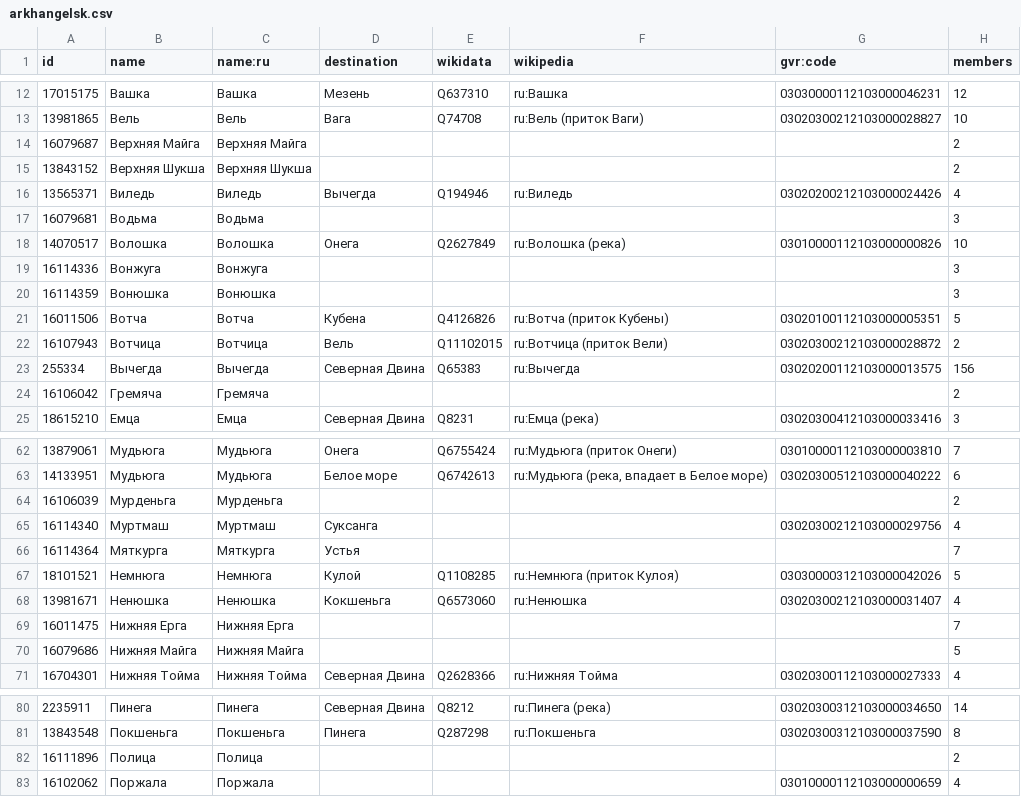
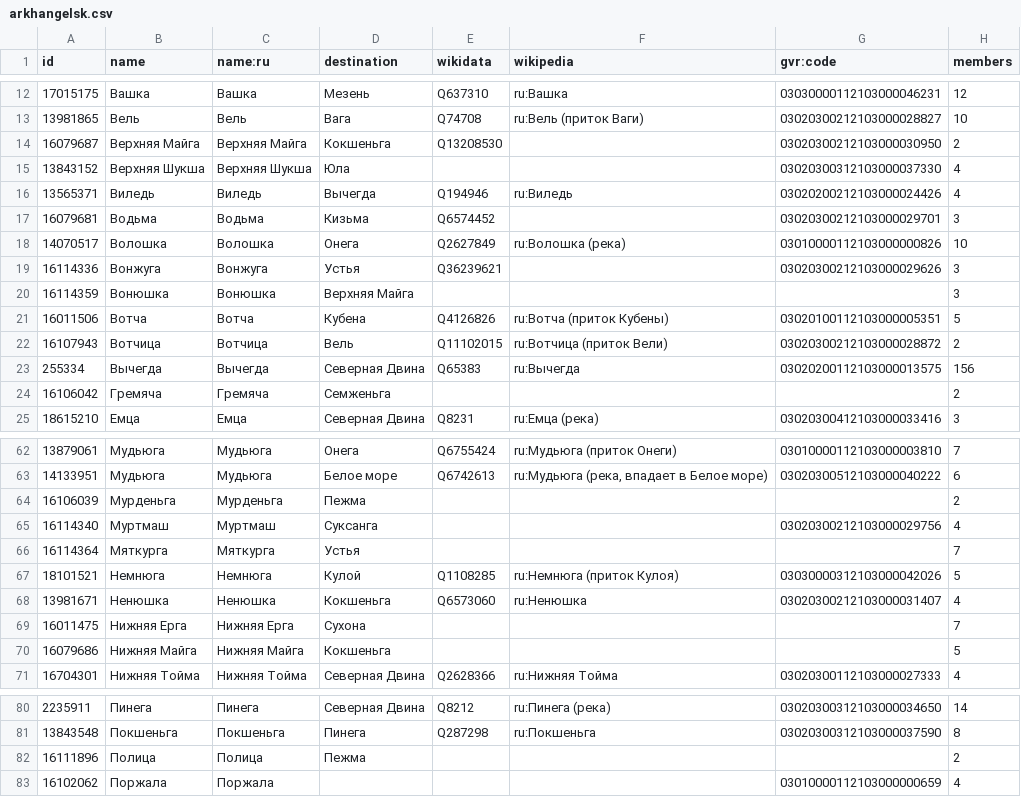
Before and after one commit to sikmir/osm-rivers, a CSV file: arkhangelsk.csv, drawn as a sheet; only a part is shown, gaps mark what is left out; the diff covers the shown part only.

```diff
--- a/arkhangelsk.csv
+++ b/arkhangelsk.csv
@@ -13,9 +13,9 @@ id,name,name:ru,destination,wikidata,wikipedia,gvr:code,members
 13981865,"Вель","Вель","Вага","Q74708","ru:Вель (приток Ваги)","03020300212103000028827",10
-16079687,"Верхняя Майга","Верхняя Майга",,,,,2
-13843152,"Верхняя Шукша","Верхняя Шукша",,,,,2
+16079687,"Верхняя Майга","Верхняя Майга","Кокшеньга","Q13208530",,"03020300212103000030950",2
+13843152,"Верхняя Шукша","Верхняя Шукша","Юла",,,"03020300312103000037330",4
 13565371,"Виледь","Виледь","Вычегда","Q194946","ru:Виледь","03020200212103000024426",4
-16079681,"Водьма","Водьма",,,,,3
+16079681,"Водьма","Водьма","Кизьма","Q6574452",,"03020300212103000029701",3
 14070517,"Волошка","Волошка","Онега","Q2627849","ru:Волошка (река)","03010000112103000000826",10
-16114336,"Вонжуга","Вонжуга",,,,,3
-16114359,"Вонюшка","Вонюшка",,,,,3
+16114336,"Вонжуга","Вонжуга","Устья","Q36239621",,"03020300212103000029626",3
+16114359,"Вонюшка","Вонюшка","Верхняя Майга",,,,3
 16011506,"Вотча","Вотча","Кубена","Q4126826","ru:Вотча (приток Кубены)","03020100112103000005351",5
@@ -23,3 +23,3 @@ id,name,name:ru,destination,wikidata,wikipedia,gvr:code,members
 255334,"Вычегда","Вычегда","Северная Двина","Q65383","ru:Вычегда","03020200112103000013575",156
-16106042,"Гремяча","Гремяча",,,,,2
+16106042,"Гремяча","Гремяча","Семженьга",,,,2
 18615210,"Емца","Емца","Северная Двина","Q8231","ru:Емца (река)","03020300412103000033416",3
@@ -63,3 +63,3 @@ id,name,name:ru,destination,wikidata,wikipedia,gvr:code,members
 14133951,"Мудьюга","Мудьюга","Белое море","Q6742613","ru:Мудьюга (река, впадает в Белое море)","03020300512103000040222",6
-16106039,"Мурденьга","Мурденьга",,,,,2
+16106039,"Мурденьга","Мурденьга","Пежма",,,,2
 16114340,"Муртмаш","Муртмаш","Суксанга",,,"03020300212103000029756",4
@@ -68,4 +68,4 @@ id,name,name:ru,destination,wikidata,wikipedia,gvr:code,members
 13981671,"Ненюшка","Ненюшка","Кокшеньга","Q6573060","ru:Ненюшка","03020300212103000031407",4
-16011475,"Нижняя Ерга","Нижняя Ерга",,,,,7
-16079686,"Нижняя Майга","Нижняя Майга",,,,,5
+16011475,"Нижняя Ерга","Нижняя Ерга","Сухона",,,,7
+16079686,"Нижняя Майга","Нижняя Майга","Кокшеньга",,,,5
 16704301,"Нижняя Тойма","Нижняя Тойма","Северная Двина","Q2628366","ru:Нижняя Тойма","03020300112103000027333",4
@@ -81,3 +81,3 @@ id,name,name:ru,destination,wikidata,wikipedia,gvr:code,members
 13843548,"Покшеньга","Покшеньга","Пинега","Q287298","ru:Покшеньга","03020300312103000037590",8
-16111896,"Полица","Полица",,,,,2
+16111896,"Полица","Полица","Пежма",,,,2
 16102062,"Поржала","Поржала",,,,"03010000112103000000659",4
```
Also changed, not shown: 3 edited cells elsewhere in this file, leningrad.csv, vologda.csv, 3 other files.
